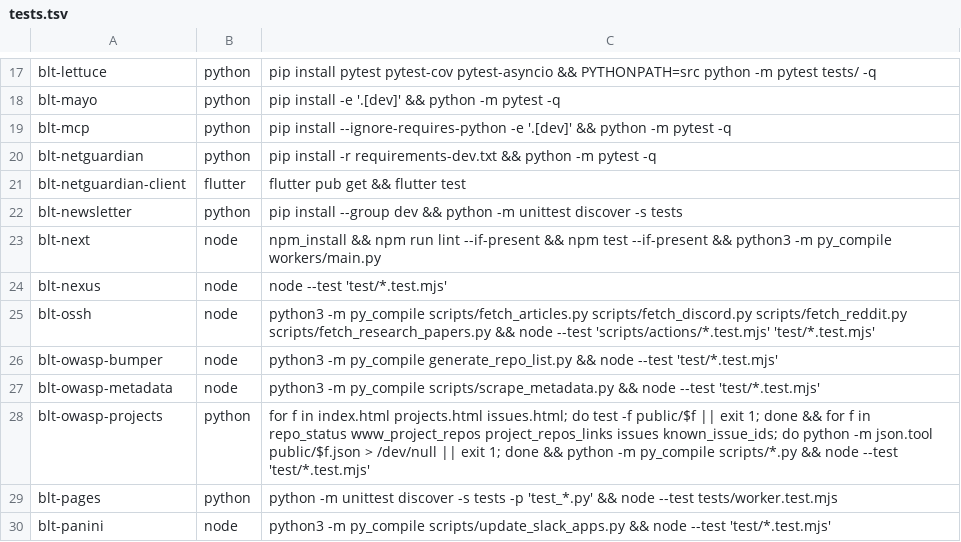
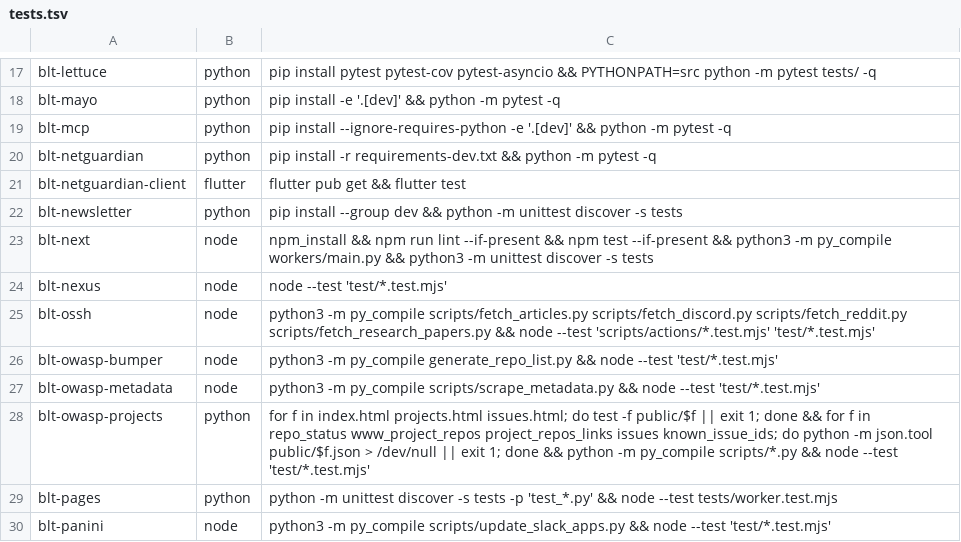
Before and after one commit to OWASP/BLT, a TSV file: scripts/ci/tests.tsv, drawn as a sheet; only a part is shown, gaps mark what is left out.

```diff
--- a/scripts/ci/tests.tsv
+++ b/scripts/ci/tests.tsv
@@ -22,3 +22,3 @@ blt-netguardian-client	flutter	flutter pub get && flutter test
 blt-newsletter	python	pip install --group dev && python -m unittest discover -s tests
-blt-next	node	npm_install && npm run lint --if-present && npm test --if-present && python3 -m py_compile workers/main.py
+blt-next	node	npm_install && npm run lint --if-present && npm test --if-present && python3 -m py_compile workers/main.py && python3 -m unittest discover -s tests
 blt-nexus	node	node --test 'test/*.test.mjs'
```
Also changed, not shown: 2 other files.
